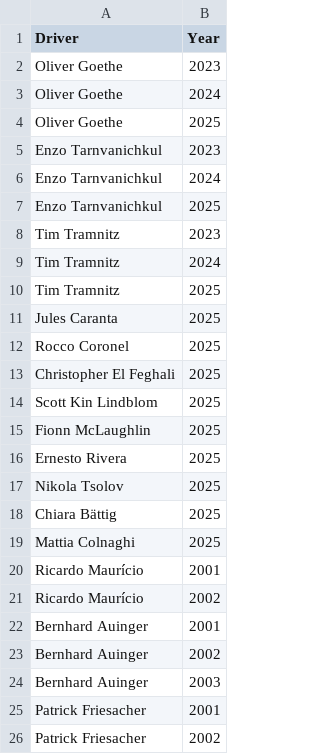
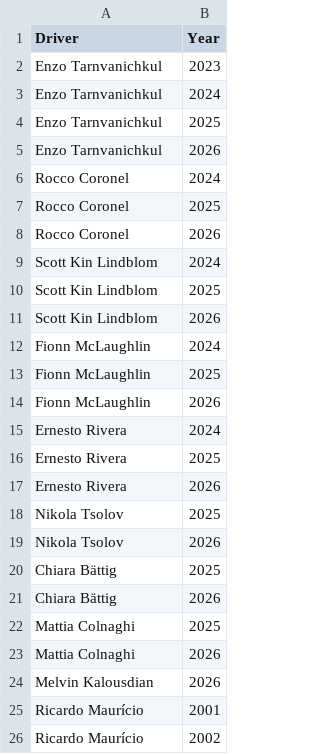
Before and after one commit to jakmate/formula-ascent, a CSV file: backend/data/academies/Red_Bull_Junior_Team_drivers.csv, drawn as a sheet; only a part is shown; the shorter side is filled out with more unchanged rows; the diff covers the shown part only.

```diff
--- a/backend/data/academies/Red_Bull_Junior_Team_drivers.csv
+++ b/backend/data/academies/Red_Bull_Junior_Team_drivers.csv
@@ -1,5 +1,2 @@
 Driver,Year
-Oliver Goethe,2023
-Oliver Goethe,2024
-Oliver Goethe,2025
 Enzo Tarnvanichkul,2023
@@ -7,14 +4,22 @@ Enzo Tarnvanichkul,2024
 Enzo Tarnvanichkul,2025
-Tim Tramnitz,2023
-Tim Tramnitz,2024
-Tim Tramnitz,2025
-Jules Caranta,2025
+Enzo Tarnvanichkul,2026
+Rocco Coronel,2024
 Rocco Coronel,2025
-Christopher El Feghali,2025
+Rocco Coronel,2026
+Scott Kin Lindblom,2024
 Scott Kin Lindblom,2025
+Scott Kin Lindblom,2026
+Fionn McLaughlin,2024
 Fionn McLaughlin,2025
+Fionn McLaughlin,2026
+Ernesto Rivera,2024
 Ernesto Rivera,2025
+Ernesto Rivera,2026
 Nikola Tsolov,2025
+Nikola Tsolov,2026
 Chiara Bättig,2025
+Chiara Bättig,2026
 Mattia Colnaghi,2025
+Mattia Colnaghi,2026
+Melvin Kalousdian,2026
 Ricardo Maurício,2001
```
Also changed, not shown: 5 added rows and 1 moved row elsewhere in this file, backend/data/F3/2026/f3_2026_drivers_standings.csv, backend/data/academies/Ferrari_Driver_Academy_drivers.csv, 40 other files.
